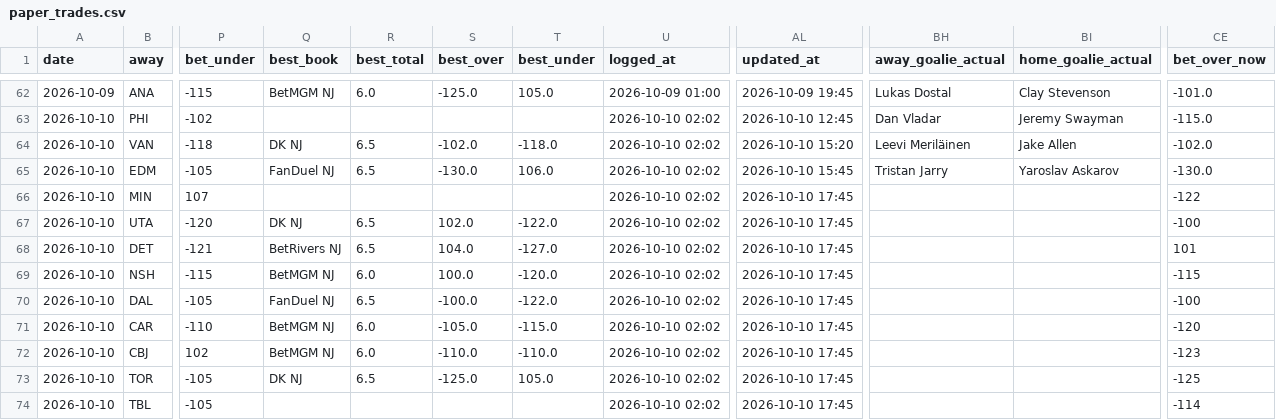
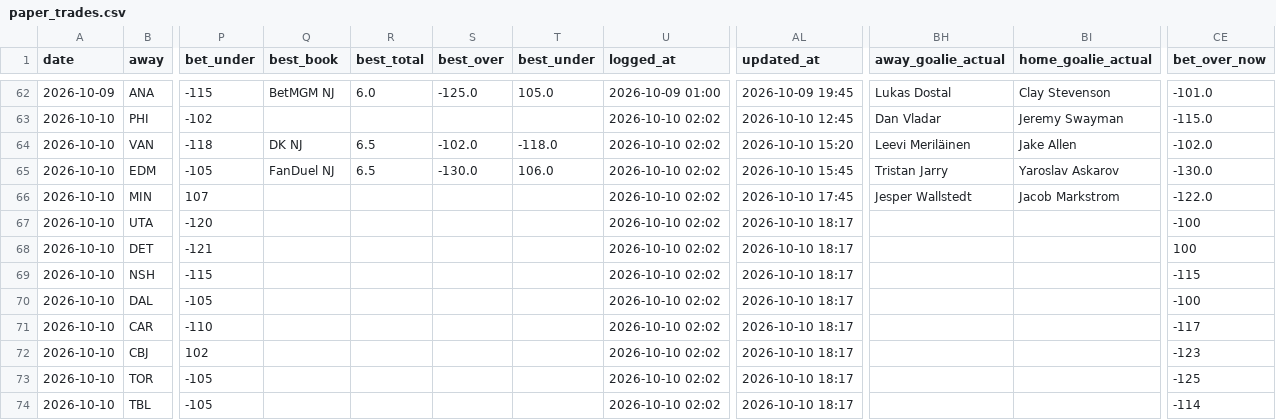
Before and after one commit to Prezbo8/NHL-total-model, a CSV file: data/paper_trades.csv, drawn as a sheet; only a part is shown, gaps mark what is left out; the diff covers the shown part only; the diff names each change by its address in the sheet, - before the commit and + after, or states it on an @@ line.

```diff
--- a/data/paper_trades.csv
+++ b/data/paper_trades.csv
-BH66 (away_goalie_actual): (empty)
+BH66 (away_goalie_actual): Jesper Wallstedt
-BI66 (home_goalie_actual): (empty)
+BI66 (home_goalie_actual): Jacob Markstrom
-CE66 (bet_over_now): -122
+CE66 (bet_over_now): -122.0
-Q67 (best_book): DK NJ
+Q67 (best_book): (empty)
-R67:R68 (best_total): 6.5
+R67:R68 (best_total): (empty)
-S67 (best_over): 102.0
+S67 (best_over): (empty)
-T67 (best_under): -122.0
+T67 (best_under): (empty)
-AL67:AL74 (updated_at): 2026-10-10 17:45
+AL67:AL74 (updated_at): 2026-10-10 18:17
-Q68 (best_book): BetRivers NJ
+Q68 (best_book): (empty)
-S68 (best_over): 104.0
+S68 (best_over): (empty)
-T68 (best_under): -127.0
+T68 (best_under): (empty)
-CE68 (bet_over_now): 101
+CE68 (bet_over_now): 100
-Q69 (best_book): BetMGM NJ
+Q69 (best_book): (empty)
-R69 (best_total): 6.0
+R69 (best_total): (empty)
-S69 (best_over): 100.0
+S69 (best_over): (empty)
-T69 (best_under): -120.0
+T69 (best_under): (empty)
-Q70 (best_book): FanDuel NJ
+Q70 (best_book): (empty)
-R70 (best_total): 6.5
+R70 (best_total): (empty)
-S70 (best_over): -100.0
+S70 (best_over): (empty)
-T70 (best_under): -122.0
+T70 (best_under): (empty)
-Q71:Q72 (best_book): BetMGM NJ
+Q71:Q72 (best_book): (empty)
-R71:R72 (best_total): 6.0
+R71:R72 (best_total): (empty)
-S71 (best_over): -105.0
+S71 (best_over): (empty)
-T71 (best_under): -115.0
+T71 (best_under): (empty)
-CE71 (bet_over_now): -120
+CE71 (bet_over_now): -117
-S72 (best_over): -110.0
+S72 (best_over): (empty)
-T72 (best_under): -110.0
+T72 (best_under): (empty)
-Q73 (best_book): DK NJ
+Q73 (best_book): (empty)
-R73 (best_total): 6.5
+R73 (best_total): (empty)
-S73 (best_over): -125.0
+S73 (best_over): (empty)
-T73 (best_under): 105.0
+T73 (best_under): (empty)
```
Also changed, not shown: 10 edited cells elsewhere in this file, 5 other files.
